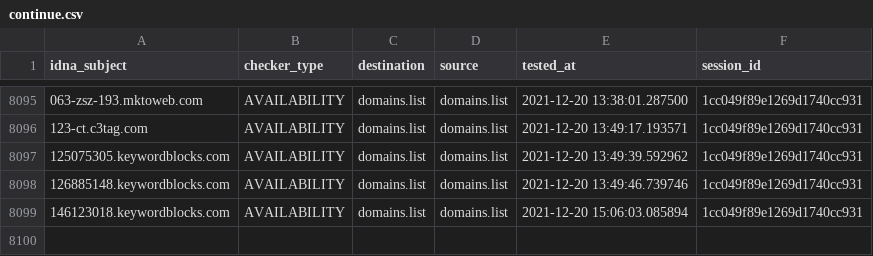
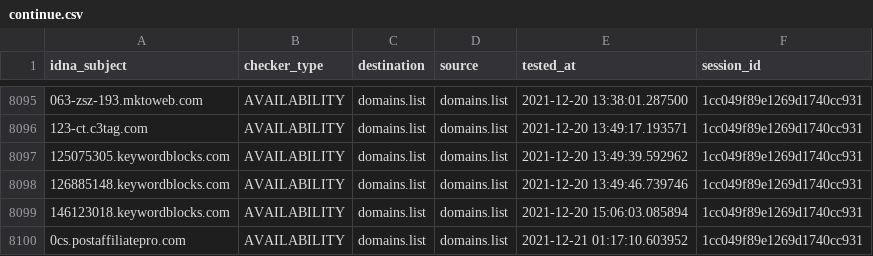
Before and after one commit to Ultimate-Hosts-Blacklist/lightswitch05_hosts_ads-and-tracking-extended, a CSV file: output/domains.list/continue.csv, drawn as a sheet; only a part is shown, gaps mark what is left out.

```diff
--- a/output/domains.list/continue.csv
+++ b/output/domains.list/continue.csv
@@ -8099 +8099,2 @@ idna_subject,checker_type,destination,source,tested_at,session_id
 146123018.keywordblocks.com,AVAILABILITY,domains.list,domains.list,2021-12-20 15:06:03.085894,1cc049f89e1269d1740cc931
+0cs.postaffiliatepro.com,AVAILABILITY,domains.list,domains.list,2021-12-21 01:17:10.603952,1cc049f89e1269d1740cc931
```
Also changed, not shown: 8 other files.
